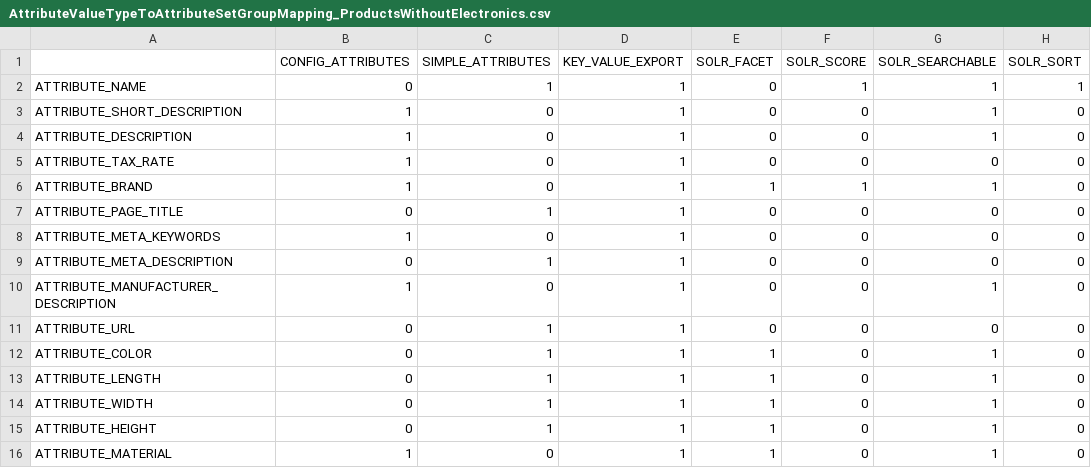
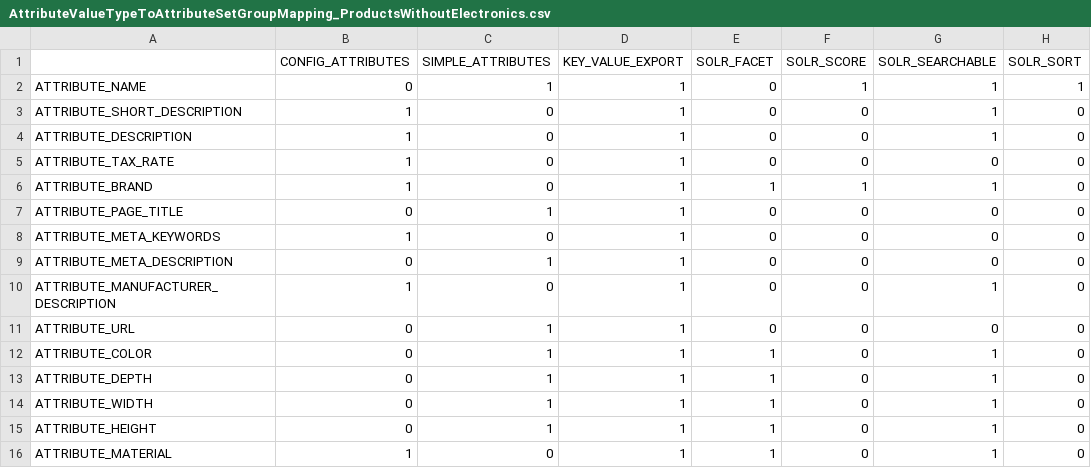
Before and after one commit to spryker/demoshop, a CSV file: src/Pyz/Zed/Catalog/Component/File/AttributeValueTypeToAttributeSetGroupMapping_ProductsWithoutElectronics.csv, drawn as a sheet; only a part is shown; the diff names each change by its address in the sheet, - before the commit and + after, or states it on an @@ line.

```diff
--- a/src/Pyz/Zed/Catalog/Component/File/AttributeValueTypeToAttributeSetGroupMapping_ProductsWithoutElectronics.csv
+++ b/src/Pyz/Zed/Catalog/Component/File/AttributeValueTypeToAttributeSetGroupMapping_ProductsWithoutElectronics.csv
-A13: ATTRIBUTE_LENGTH
+A13: ATTRIBUTE_DEPTH
```
Also changed, not shown: src/Pyz/Zed/Catalog/Component/File/AttributeValueTypeToAttributeSetGroupMapping_ProductsWithElectronics.csv, 4 other files.
